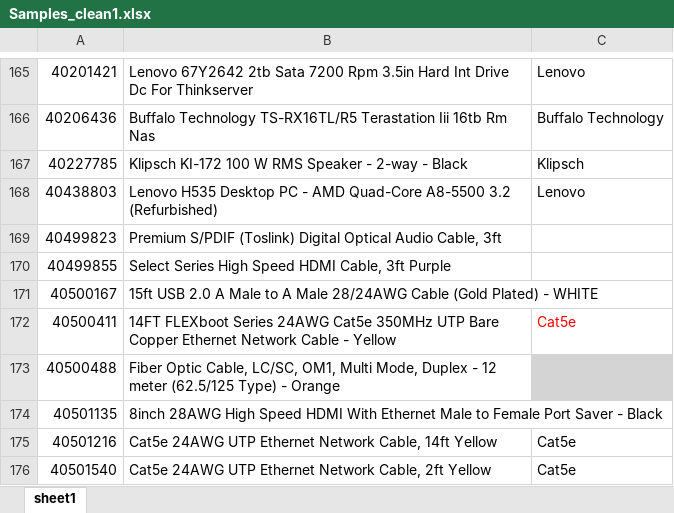
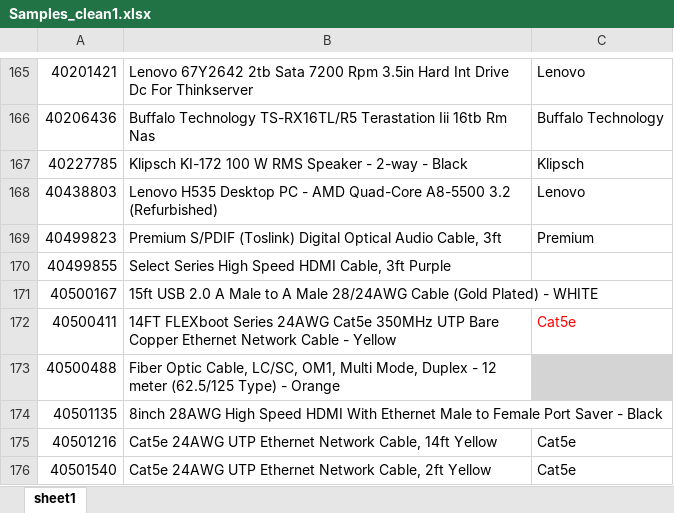
Before and after one commit to njuwangchen/CS-784, an Excel workbook: Samples_clean1.xlsx, sheet sheet1, drawn as a sheet; only a part is shown, gaps mark what is left out; values as stored, in another font and other column widths than the file's, no borders; the diff names each change by its address in the sheet, - before the commit and + after, or states it on an @@ line.

```diff
--- a/Samples_clean1.xlsx (sheet sheet1)
+++ b/Samples_clean1.xlsx (sheet sheet1)
-C169: (empty)
+C169: Premium
```
Also changed, not shown: 3 other files.
